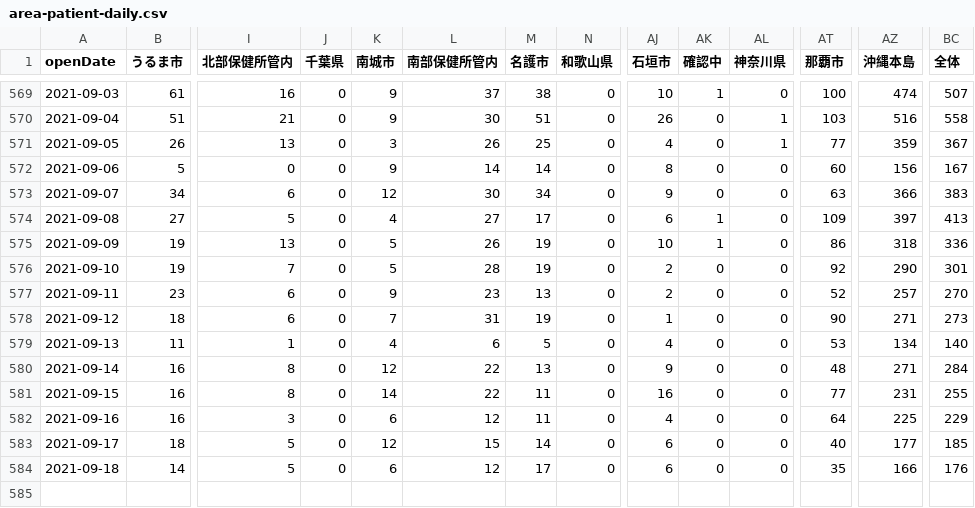
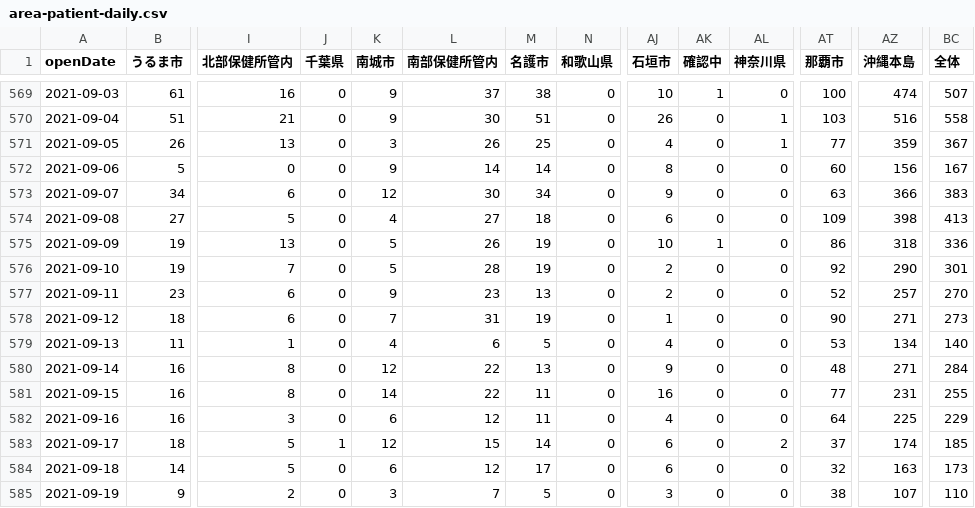
Before and after one commit to t-ube/parser-covid19-oka-summary, a CSV file: data/area-patient-daily.csv, drawn as a sheet; only a part is shown, gaps mark what is left out; rows hold the shown columns only; the diff names each change by its address in the sheet, - before the commit and + after, or states it on an @@ line.

```diff
--- a/data/area-patient-daily.csv
+++ b/data/area-patient-daily.csv
-M574 (名護市): 17
+M574 (名護市): 18
-AK574 (確認中): 1
+AK574 (確認中): 0
-AZ574 (沖縄本島): 397
+AZ574 (沖縄本島): 398
-J583 (千葉県): 0
+J583 (千葉県): 1
-AL583 (神奈川県): 0
+AL583 (神奈川県): 2
-AT583 (那覇市): 40
+AT583 (那覇市): 37
-AZ583 (沖縄本島): 177
+AZ583 (沖縄本島): 174
-AT584 (那覇市): 35
+AT584 (那覇市): 32
-AZ584 (沖縄本島): 166
+AZ584 (沖縄本島): 163
-BC584 (全体): 176
+BC584 (全体): 173
+row 585: 2021-09-19 | 9 | 2 | 0 | 3 | 7 | 5 | 0 | 3 | 0 | 0 | 38 | 107 | 110
```
Also changed, not shown: data/area-patient-7days.csv, data/area-patient-total.csv, 27 other files.
